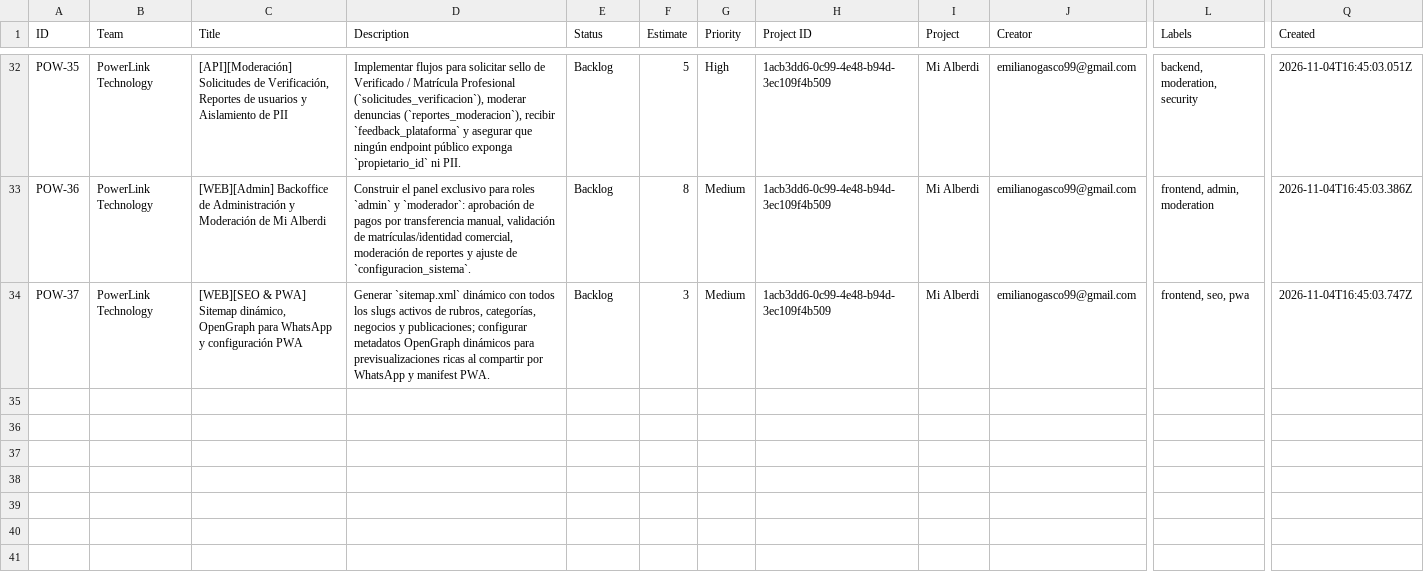
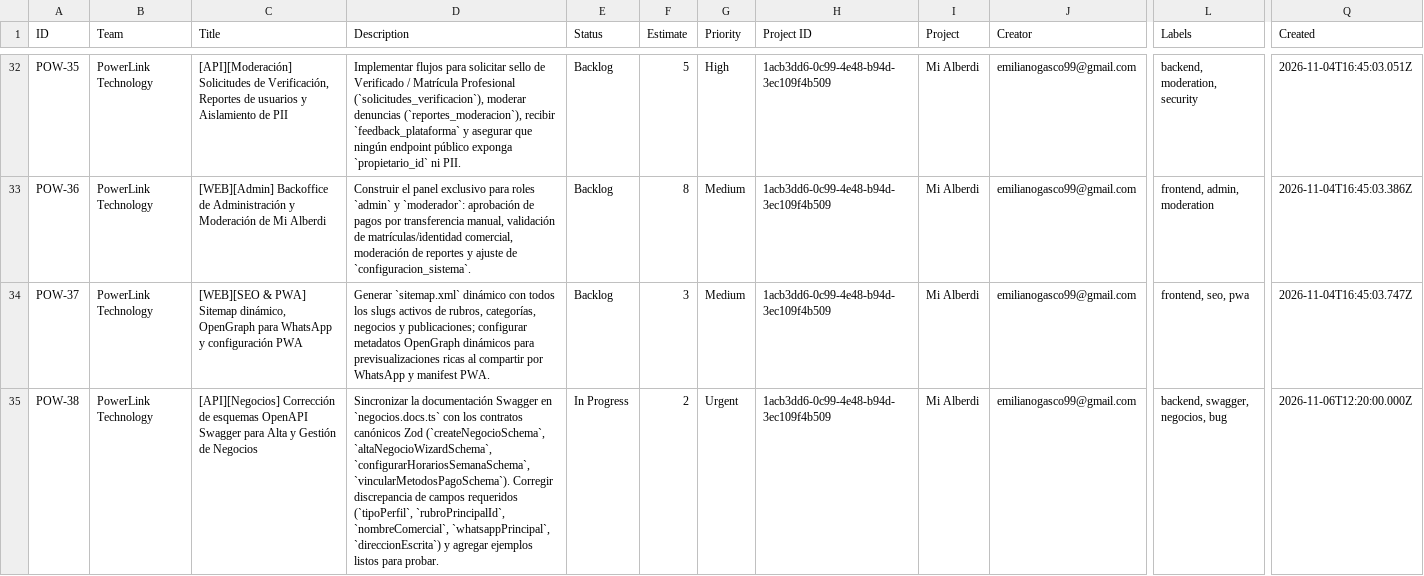
Before and after one commit to emilianogasco1999/mi-alberdi, a CSV file: .doc/Export Thu Nov 05 2026.csv, drawn as a sheet; only a part is shown, gaps mark what is left out; rows hold the shown columns only; the diff names each change by its address in the sheet, - before the commit and + after, or states it on an @@ line.

Commit message:
docs: sincronizar esquemas swagger de negocios con zod y agregar ticket pow-38

```diff
--- a/.doc/Export Thu Nov 05 2026.csv
+++ b/.doc/Export Thu Nov 05 2026.csv
+row 35: POW-38 | PowerLink Technology | [API][Negocios] Corrección de esquemas OpenAPI Swagger para Alta y Gestión de Negocios | Sincronizar la documentación Swagger en `negocios.docs.ts` con los contratos canónicos Zod (`createNegocioSchema`, `altaNegocioWizardSchema`, `configurarHorariosSemanaSchema`, `vincularMetodosPagoSchema`). Corregir discrepancia de campos requeridos (`tipoPerfil`, `rubroPrincipalId`, `nombreComercial`, `whatsappPrincipal`, `direccionEscrita`) y agregar ejemplos listos para probar. | In Progress | 2 | Urgent | 1acb3dd6-0c99-4e48-b94d-3ec109f4b509 | Mi Alberdi | emilianogasco99@gmail.com | backend, swagger, negocios, bug | 2026-11-06T12:20:00.000Z
```
Also changed, not shown: 1 other file.
